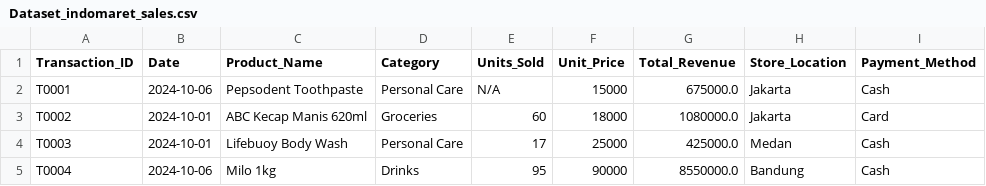
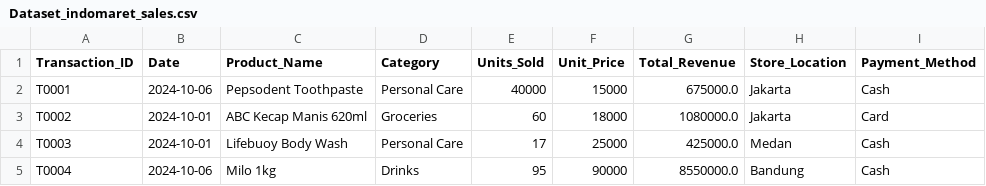
Before and after one commit to BayuKuy/indomaretdataset, a CSV file: Dataset_indomaret_sales.csv, drawn as a sheet; only a part is shown.

Commit message:
Update Dataset_indomaret_sales.csv

```diff
--- a/Dataset_indomaret_sales.csv
+++ b/Dataset_indomaret_sales.csv
@@ -1,3 +1,3 @@
 Transaction_ID,Date,Product_Name,Category,Units_Sold,Unit_Price,Total_Revenue,Store_Location,Payment_Method
-T0001,2024-10-06,Pepsodent Toothpaste,Personal Care,N/A,15000,675000.0,Jakarta,Cash
+T0001,2024-10-06,Pepsodent Toothpaste,Personal Care,40000,15000,675000.0,Jakarta,Cash
 T0002,2024-10-01,ABC Kecap Manis 620ml,Groceries,60,18000,1080000.0,Jakarta,Card
```
